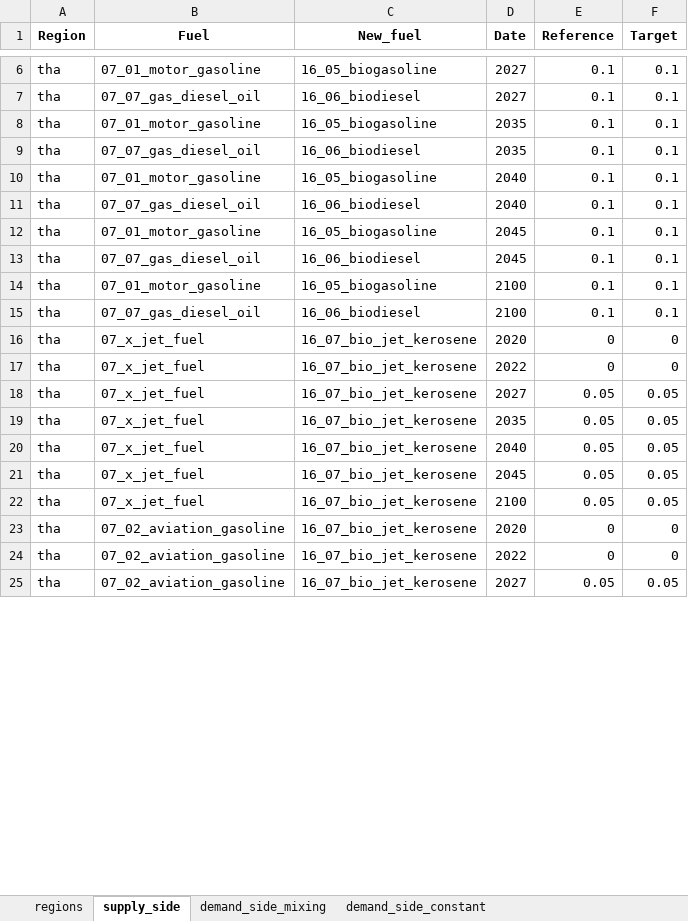
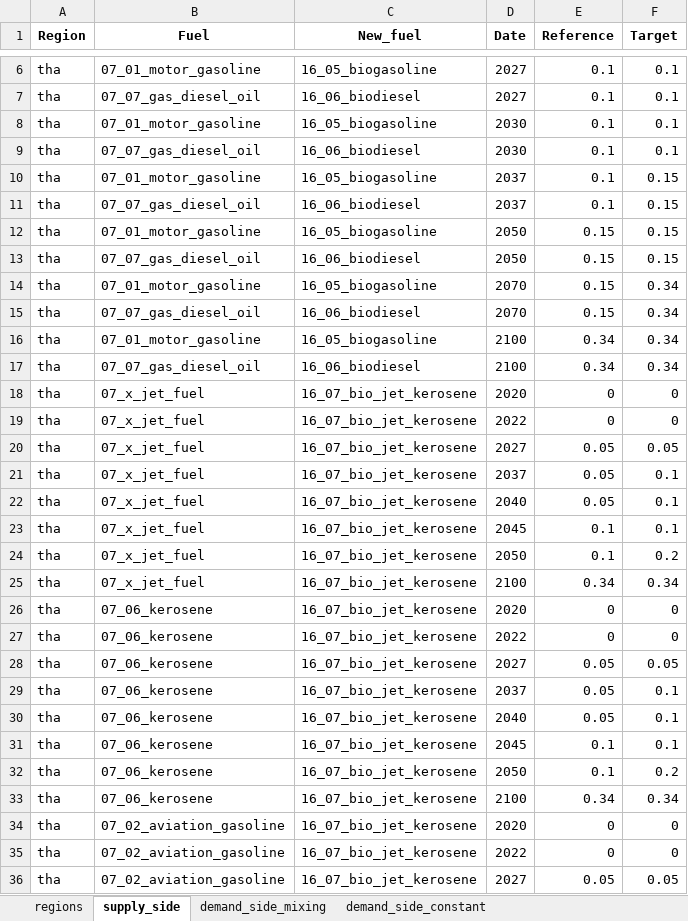
Before and after one commit to asia-pacific-energy-research-centre/transport_model_9th_edition, an Excel workbook: input_data/fuel_mixing_assumptions.xlsx, sheet supply_side, drawn as a sheet; only a part is shown, gaps mark what is left out; values as stored, in another font and other column widths than the file's, no borders; conditional formats not drawn; addresses are those after the commit; the diff covers the shown part only; the diff names each change by its address in the sheet, - before the commit and + after, or states it on an @@ line.

```diff
--- a/input_data/fuel_mixing_assumptions.xlsx (sheet supply_side)
+++ b/input_data/fuel_mixing_assumptions.xlsx (sheet supply_side)
-D8:D9 (Date): 2035
+D8:D9 (Date): 2030
-D10:D11 (Date): 2040
+D10:D11 (Date): 2037
-F10:F13 (Target): 0.1
+F10:F13 (Target): 0.15
-D12:D13 (Date): 2045
+D12:D13 (Date): 2050
-E12:E13 (Reference): 0.1
+E12:E13 (Reference): 0.15
+row 14: tha | 07_01_motor_gasoline | 16_05_biogasoline | 2070 | 0.15 | 0.34
+row 15: tha | 07_07_gas_diesel_oil | 16_06_biodiesel | 2070 | 0.15 | 0.34
-E16:E17 (Reference): 0.1
+E16:E17 (Reference): 0.34
-F16:F17 (Target): 0.1
+F16:F17 (Target): 0.34
-D21 (Date): 2035
+D21 (Date): 2037
-F21:F23 (Target): 0.05
+F21:F23 (Target): 0.1
-E23 (Reference): 0.05
+E23 (Reference): 0.1
+row 24: tha | 07_x_jet_fuel | 16_07_bio_jet_kerosene | 2050 | 0.1 | 0.2
+row 25: tha | 07_x_jet_fuel | 16_07_bio_jet_kerosene | 2100 | 0.34 | 0.34
@@ row 30 moved to row 26: tha @@
@@ row 31 moved to row 27: tha @@
-B28 (Fuel): 07_x_jet_fuel
+B28 (Fuel): 07_06_kerosene
-D28 (Date): 2100
+D28 (Date): 2027
+row 29: tha | 07_06_kerosene | 16_07_bio_jet_kerosene | 2037 | 0.05 | 0.1
+row 30: tha | 07_06_kerosene | 16_07_bio_jet_kerosene | 2040 | 0.05 | 0.1
+row 31: tha | 07_06_kerosene | 16_07_bio_jet_kerosene | 2045 | 0.1 | 0.1
+row 32: tha | 07_06_kerosene | 16_07_bio_jet_kerosene | 2050 | 0.1 | 0.2
+row 33: tha | 07_06_kerosene | 16_07_bio_jet_kerosene | 2100 | 0.34 | 0.34
```
Also changed, not shown: 2 added rows, 13 removed rows and 31 edited cells elsewhere in this sheet, input_data/vehicle_sales_share_inputs.xlsx, 10 other files.
